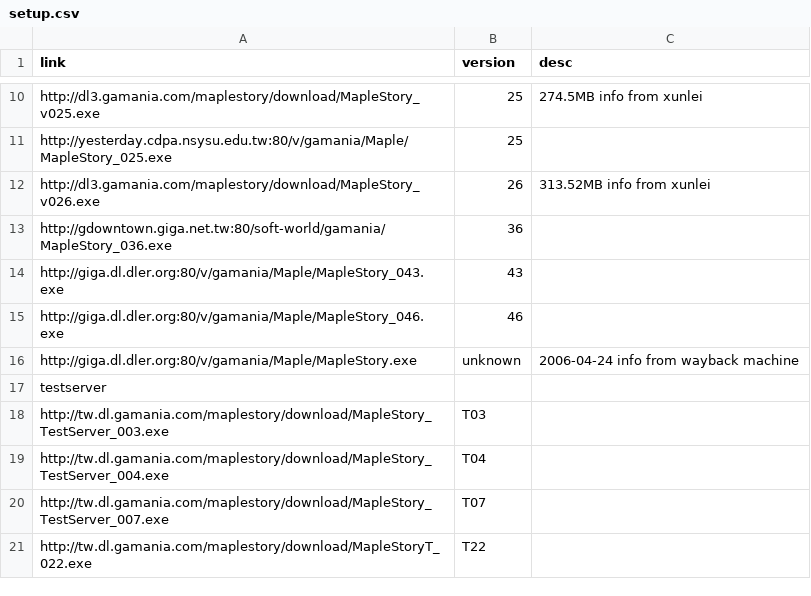
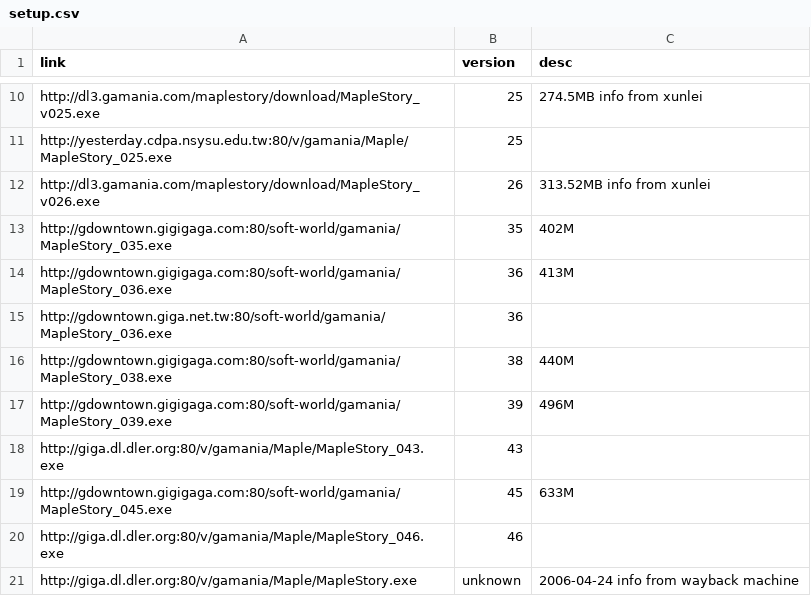
Before and after one commit to awchjimmy/twms-client-download, a CSV file: links/setup.csv, drawn as a sheet; only a part is shown, gaps mark what is left out; the shorter side is filled out with more unchanged rows; the diff names each change by its address in the sheet, - before the commit and + after, or states it on an @@ line.

Commit message:
Update setup.csv

```diff
--- a/links/setup.csv
+++ b/links/setup.csv
+row 13: http://gdowntown.gigigaga.com:80/soft-world/gamania/MapleStory_035.exe | 35 | 402M
+row 14: http://gdowntown.gigigaga.com:80/soft-world/gamania/MapleStory_036.exe | 36 | 413M
+row 16: http://gdowntown.gigigaga.com:80/soft-world/gamania/MapleStory_038.exe | 38 | 440M
+row 17: http://gdowntown.gigigaga.com:80/soft-world/gamania/MapleStory_039.exe | 39 | 496M
+row 19: http://gdowntown.gigigaga.com:80/soft-world/gamania/MapleStory_045.exe | 45 | 633M
```
